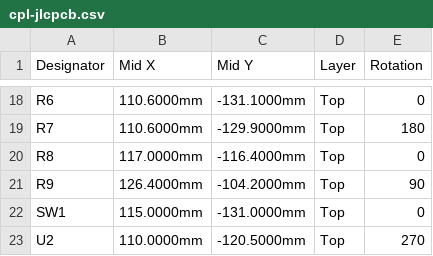
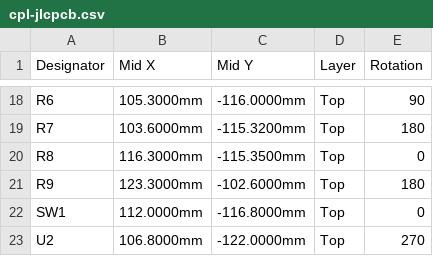
Before and after one commit to haxeko/ESP32-IoT-Project, a CSV file: ESP32-H2/matter-thread/matter-button-cr2032/hardware/fab/cpl-jlcpcb.csv, drawn as a sheet; only a part is shown, gaps mark what is left out; the diff covers the shown part only; the diff names each change by its address in the sheet, - before the commit and + after, or states it on an @@ line.

```diff
--- a/ESP32-H2/matter-thread/matter-button-cr2032/hardware/fab/cpl-jlcpcb.csv
+++ b/ESP32-H2/matter-thread/matter-button-cr2032/hardware/fab/cpl-jlcpcb.csv
-B18 (Mid X): 110.6000mm
+B18 (Mid X): 105.3000mm
-C18 (Mid Y): -131.1000mm
+C18 (Mid Y): -116.0000mm
-E18 (Rotation): 0
+E18 (Rotation): 90
-B19 (Mid X): 110.6000mm
+B19 (Mid X): 103.6000mm
-C19 (Mid Y): -129.9000mm
+C19 (Mid Y): -115.3200mm
-B20 (Mid X): 117.0000mm
+B20 (Mid X): 116.3000mm
-C20 (Mid Y): -116.4000mm
+C20 (Mid Y): -115.3500mm
-B21 (Mid X): 126.4000mm
+B21 (Mid X): 123.3000mm
-C21 (Mid Y): -104.2000mm
+C21 (Mid Y): -102.6000mm
-E21 (Rotation): 90
+E21 (Rotation): 180
-B22 (Mid X): 115.0000mm
+B22 (Mid X): 112.0000mm
-C22 (Mid Y): -131.0000mm
+C22 (Mid Y): -116.8000mm
-B23 (Mid X): 110.0000mm
+B23 (Mid X): 106.8000mm
-C23 (Mid Y): -120.5000mm
+C23 (Mid Y): -122.0000mm
```
Also changed, not shown: 37 edited cells elsewhere in this file, 10 other files.
